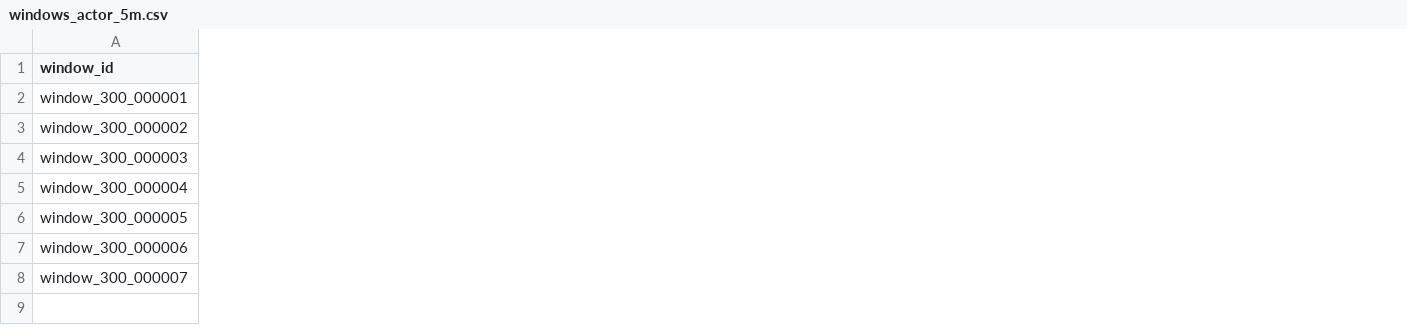
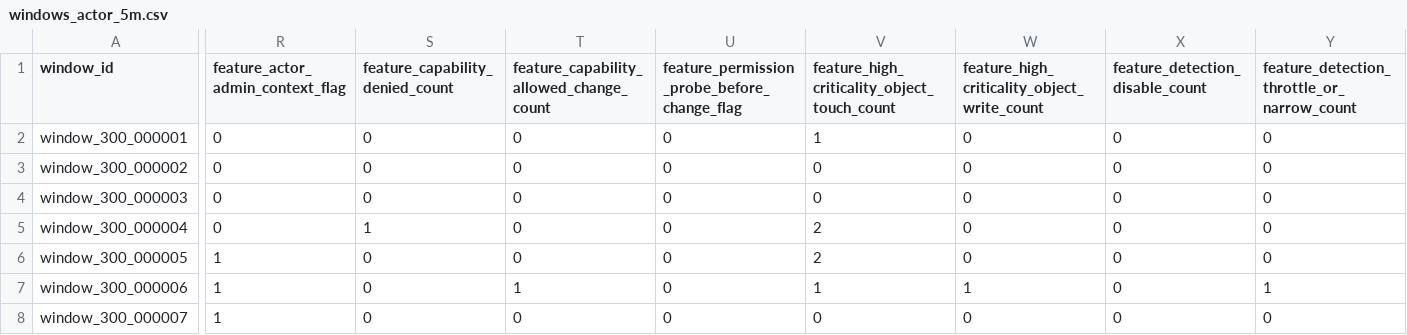
Before and after one commit to rhprasad0/ai-tamperguard, a CSV file: v1/data/public_sample/derived/windows_actor_5m.csv, drawn as a sheet; only a part is shown, gaps mark what is left out; the diff covers the shown part only; the diff names each change by its address in the sheet, - before the commit and + after, or states it on an @@ line.

```diff
--- a/v1/data/public_sample/derived/windows_actor_5m.csv
+++ b/v1/data/public_sample/derived/windows_actor_5m.csv
+column R (feature_actor_admin_context_flag), rows 2-8: 0 | 0 | 0 | 0 | 1 | 1 | 1
+column S (feature_capability_denied_count), rows 2-8: 0 | 0 | 0 | 1 | 0 | 0 | 0
+column T, rows 1-8: feature_capability_allowed_change_count | 0 | 0 | 0 | 0 | 0 | 1 | 0
+column U, rows 1-8: feature_permission_probe_before_change_flag | 0 | 0 | 0 | 0 | 0 | 0 | 0
+column V, rows 1-8: feature_high_criticality_object_touch_count | 1 | 0 | 0 | 2 | 2 | 1 | 0
+column W, rows 1-8: feature_high_criticality_object_write_count | 0 | 0 | 0 | 0 | 0 | 1 | 0
+column X (feature_detection_disable_count), rows 2-8: all 0
+column Y, rows 1-8: feature_detection_throttle_or_narrow_count | 0 | 0 | 0 | 0 | 0 | 1 | 0
```
Also changed, not shown: 22 added columns elsewhere in this file, v1/data/public_sample/derived/windows_actor_15m.csv, v1/data/public_sample/derived/windows_actor_60m.csv, 16 other files.
